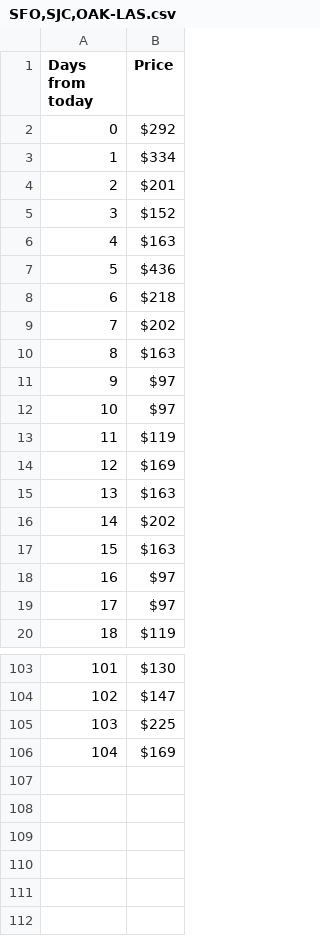
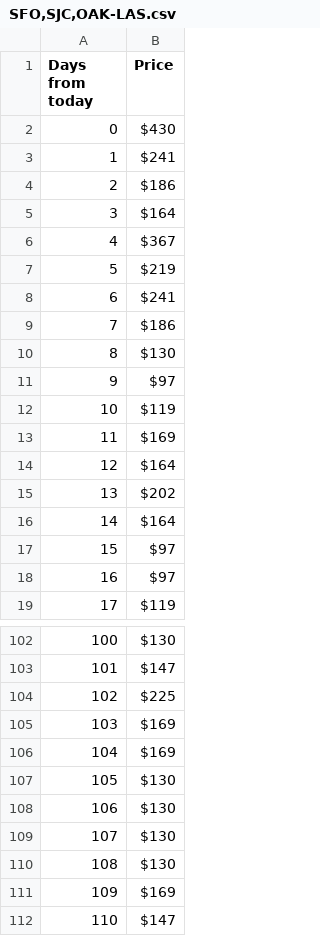
Before and after one commit to Dawenster/fs_route_generator, a CSV file: db/prices/return/SFO,SJC,OAK-LAS.csv, drawn as a sheet; only a part is shown, gaps mark what is left out; removed rows and columns are numbered as before the commit, all else as after; the diff covers the shown part only; the diff names each change by its address in the sheet, - before the commit and + after, or states it on an @@ line.

```diff
--- a/db/prices/return/SFO,SJC,OAK-LAS.csv
+++ b/db/prices/return/SFO,SJC,OAK-LAS.csv
-B2 (Price): $292
+B2 (Price): $430
-B3 (Price): $334
+B3 (Price): $241
-B4 (Price): $201
+B4 (Price): $186
-B5 (Price): $152
+B5 (Price): $164
-B6 (Price): $163
+B6 (Price): $367
-B7 (Price): $436
+B7 (Price): $219
-B8 (Price): $218
+B8 (Price): $241
-B9 (Price): $202
+B9 (Price): $186
-B10 (Price): $163
+B10 (Price): $130
-row 11: 9 | $97
@@ column A (Days from today) renumbered between rows 11 and 105 @@
-B14 (Price): $163
+B14 (Price): $164
-B16 (Price): $163
+B16 (Price): $164
+row 106: 104 | $169
+row 107: 105 | $130
+row 108: 106 | $130
+row 109: 107 | $130
+row 110: 108 | $130
+row 111: 109 | $169
+row 112: 110 | $147
```
Also changed, not shown: 7 edited cells elsewhere in this file, db/prices/oneway/ATL-SFO,SJC,OAK.csv, db/prices/oneway/BOS-SFO,SJC,OAK.csv, 34 other files.
